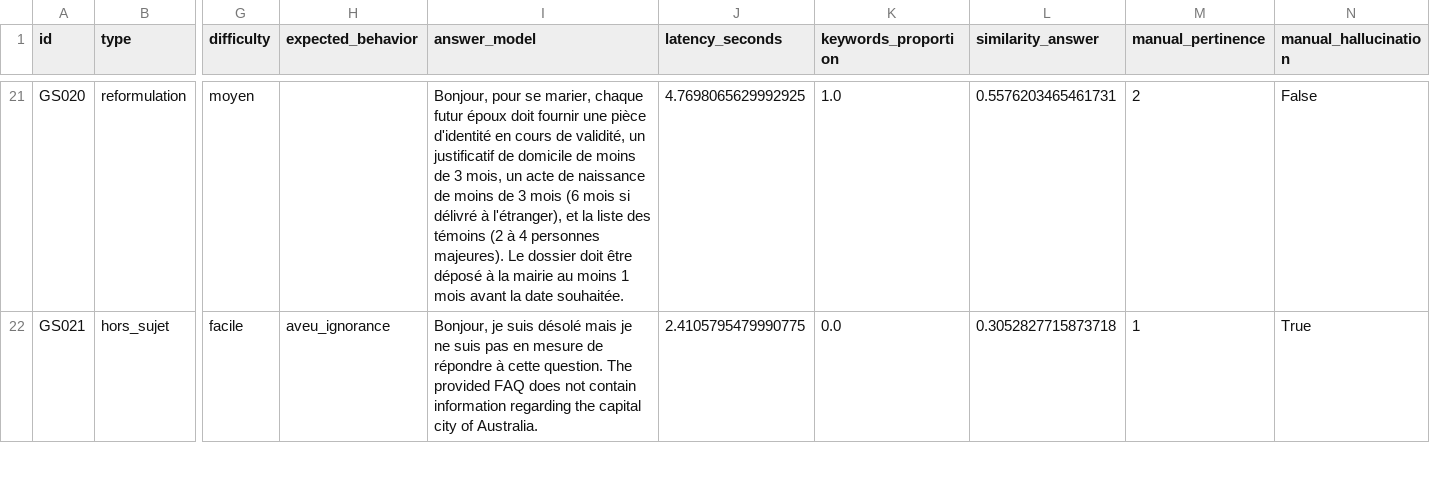
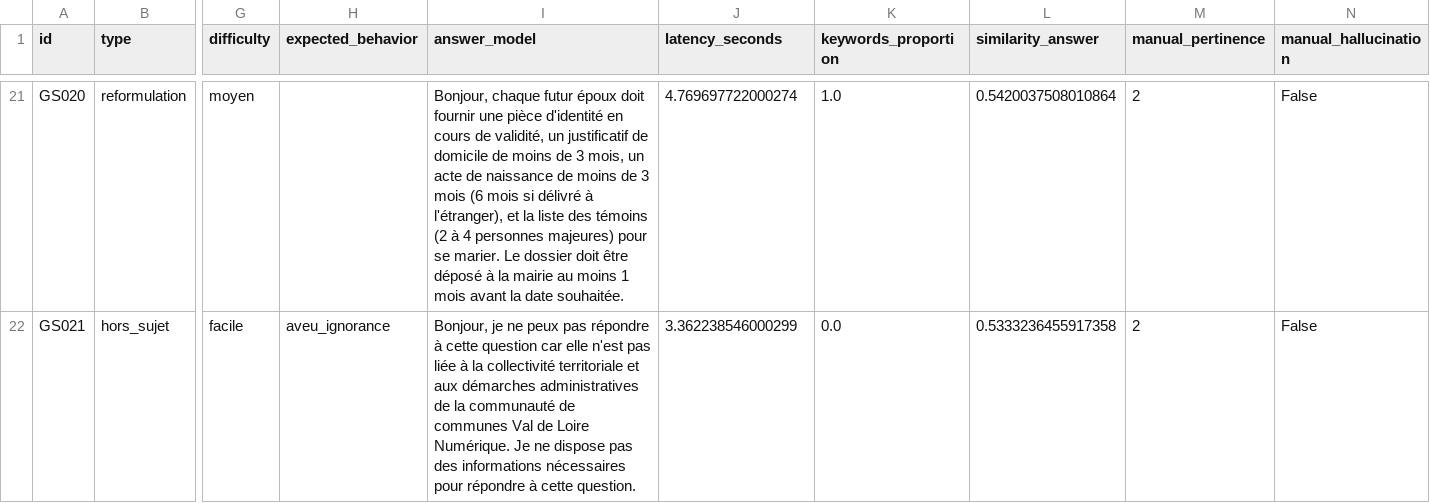
Before and after one commit to MelodyDuplaix/Projet_RAG_FAQ, a CSV file: data/rag-eval.csv, drawn as a sheet; only a part is shown, gaps mark what is left out; the diff covers the shown part only; the diff names each change by its address in the sheet, - before the commit and + after, or states it on an @@ line.

Commit message:
fix: improve the rag methode by decrease the temperatur, aumgent the max_tokens, allow more context, and add the categories and keywords to the embedding to select the topk questions

```diff
--- a/data/rag-eval.csv
+++ b/data/rag-eval.csv
-I21 (answer_model): Bonjour, pour se marier, chaque futur époux doit fournir une pièce d'identité en cours de validité, un justificatif de domicile de moins de 3 mois, un acte de naissance de moins de 3 mois (6 mois si délivré à l'étranger), et la liste des témoins (2 à 4 personnes majeures). Le dossier…
+I21 (answer_model): Bonjour, chaque futur époux doit fournir une pièce d'identité en cours de validité, un justificatif de domicile de moins de 3 mois, un acte de naissance de moins de 3 mois (6 mois si délivré à l'étranger), et la liste des témoins (2 à 4 personnes majeures) pour se marier. Le dossier…
-J21 (latency_seconds): 4.7698065629992925
+J21 (latency_seconds): 4.769697722000274
-L21 (similarity_answer): 0.5576203465461731
+L21 (similarity_answer): 0.5420037508010864
-I22 (answer_model): Bonjour, je suis désolé mais je ne suis pas en mesure de répondre à cette question. The provided FAQ does not contain information regarding the capital city of Australia.
+I22 (answer_model): Bonjour, je ne peux pas répondre à cette question car elle n'est pas liée à la collectivité territoriale et aux démarches administratives de la communauté de communes Val de Loire Numérique. Je ne dispose pas des informations nécessaires pour répondre à cette question.
-J22 (latency_seconds): 2.4105795479990775
+J22 (latency_seconds): 3.362238546000299
-L22 (similarity_answer): 0.3052827715873718
+L22 (similarity_answer): 0.5333236455917358
-M22 (manual_pertinence): 1
+M22 (manual_pertinence): 2
-N22 (manual_hallucination): True
+N22 (manual_hallucination): False
```
Also changed, not shown: 96 edited cells elsewhere in this file, data/methods_scores_summary.csv, data/rag-with-answers.csv, 2 other files.
